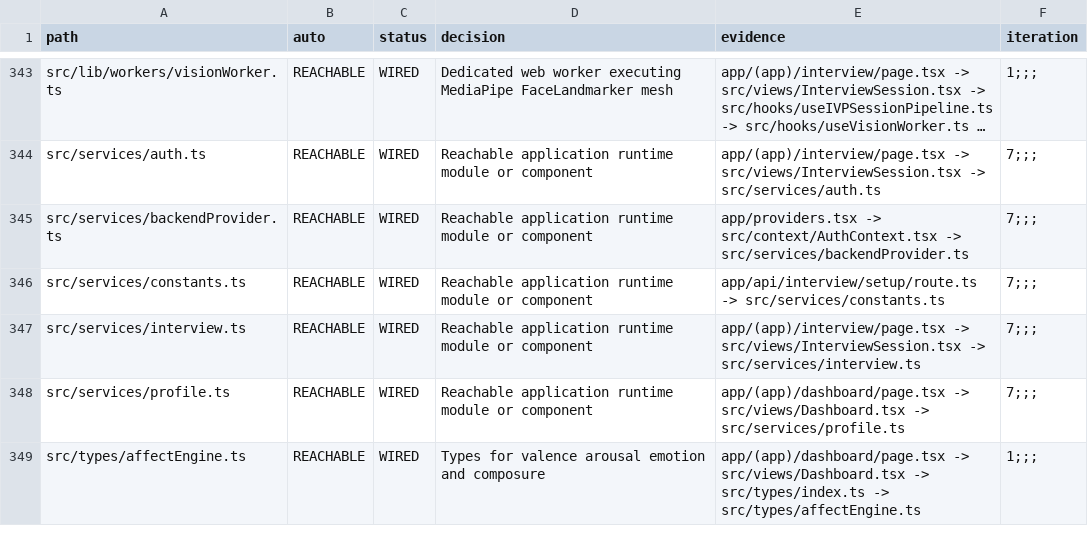
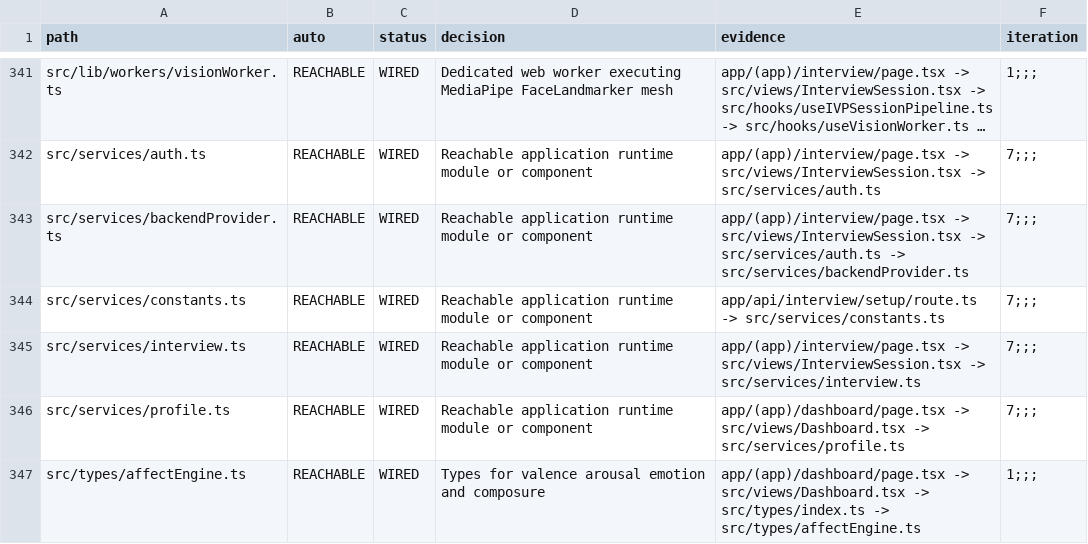
Before and after one commit to sylbornfurtado19/Skillo, a CSV file: docs/wiring/LEDGER.csv, drawn as a sheet; only a part is shown, gaps mark what is left out; long unchanged cells end in …; addresses are those after the commit; the diff covers the shown part only; the diff names each change by its address in the sheet, - before the commit and + after, or states it on an @@ line.

```diff
--- a/docs/wiring/LEDGER.csv
+++ b/docs/wiring/LEDGER.csv
-E343 (evidence): app/providers.tsx -> src/context/AuthContext.tsx -> src/services/backendProvider.ts
+E343 (evidence): app/(app)/interview/page.tsx -> src/views/InterviewSession.tsx -> src/services/auth.ts -> src/services/backendProvider.ts
```
Also changed, not shown: 1 added row, 3 removed rows and 1 edited cell elsewhere in this file, 49 other files.
